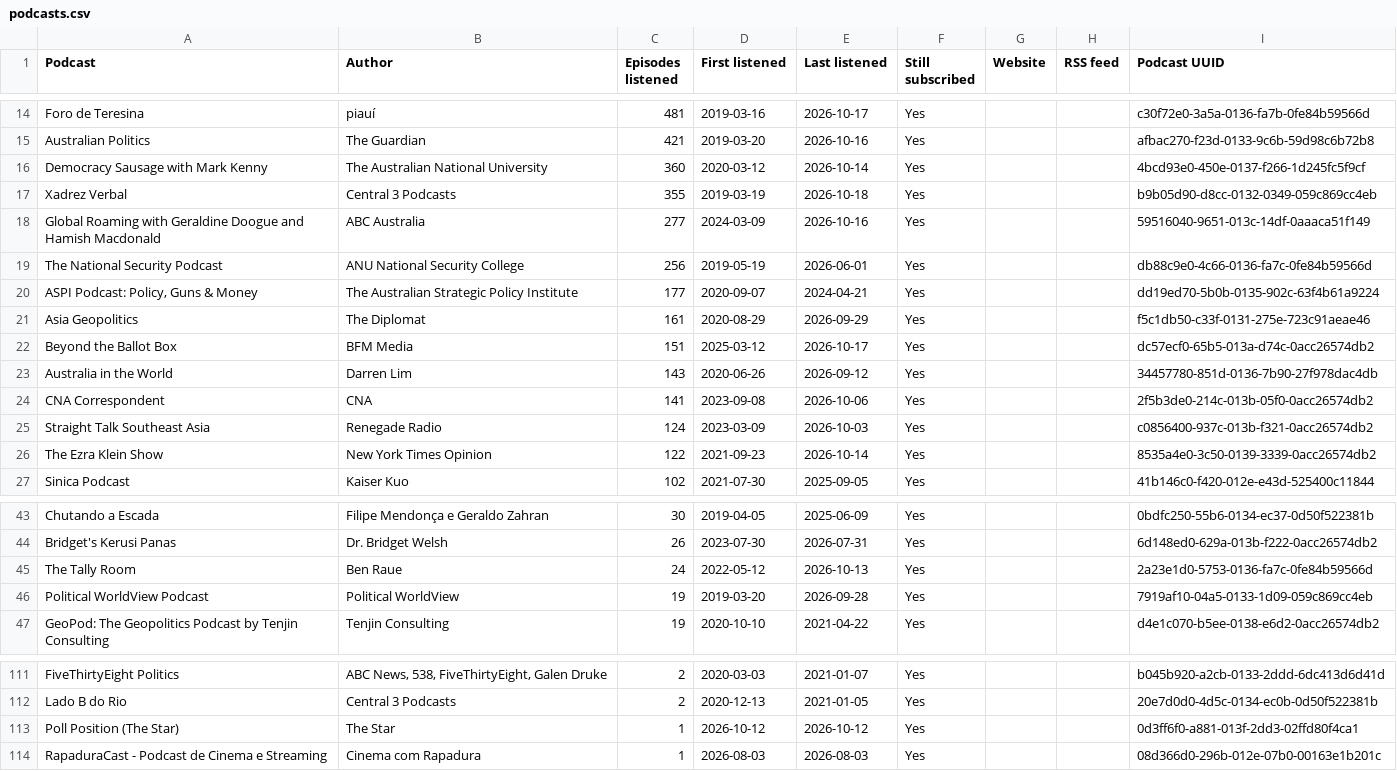
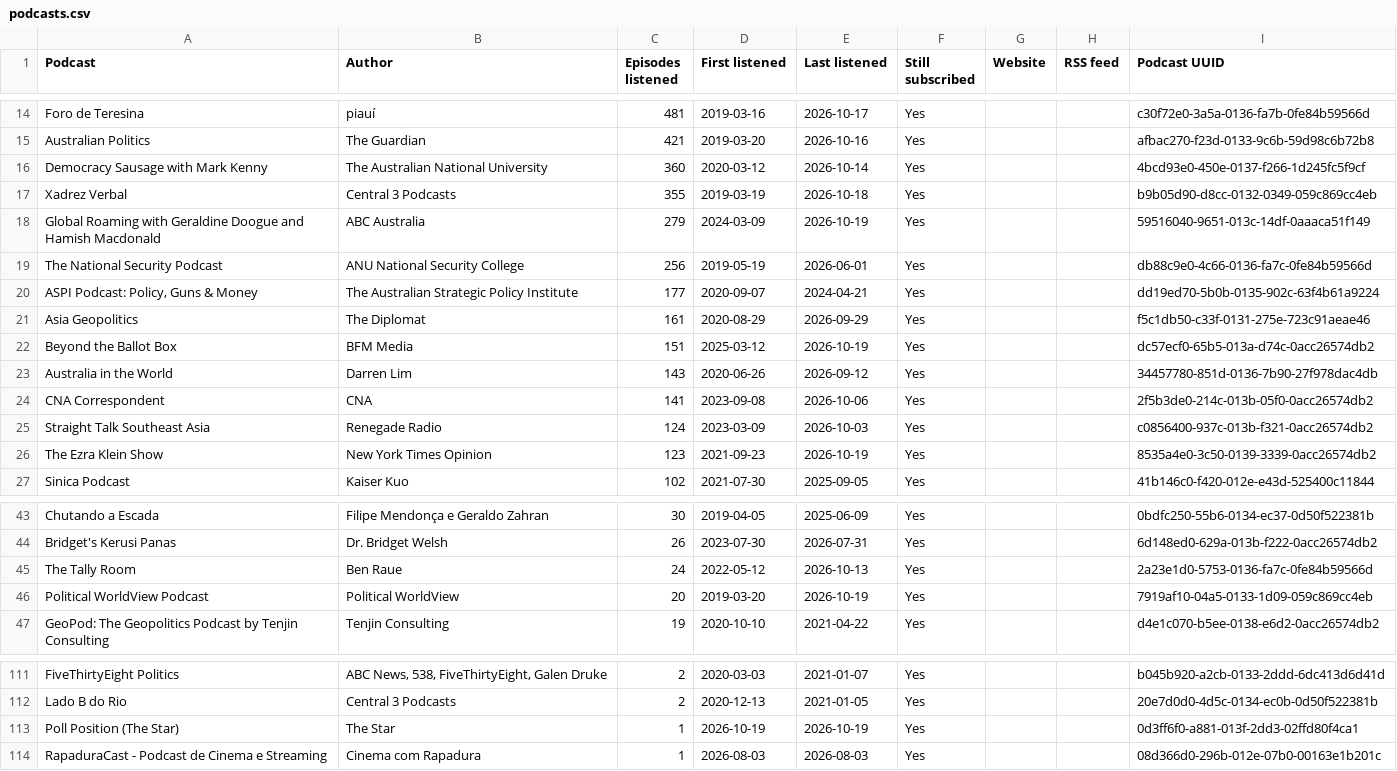
Before and after one commit to wlad-c/rss-feeds, a CSV file: pocketcasts-history/tables/podcasts.csv, drawn as a sheet; only a part is shown, gaps mark what is left out; the diff covers the shown part only.

```diff
--- a/pocketcasts-history/tables/podcasts.csv
+++ b/pocketcasts-history/tables/podcasts.csv
@@ -17,3 +17,3 @@ Democracy Sausage with Mark Kenny,The Australian National University,360,2020-03
 Xadrez Verbal,Central 3 Podcasts,355,2019-03-19,2026-10-18,Yes,,,b9b05d90-d8cc-0132-0349-059c869cc4eb
-Global Roaming with Geraldine Doogue and Hamish Macdonald,ABC Australia,277,2024-03-09,2026-10-16,Yes,,,59516040-9651-013c-14df-0aaaca51f149
+Global Roaming with Geraldine Doogue and Hamish Macdonald,ABC Australia,279,2024-03-09,2026-10-19,Yes,,,59516040-9651-013c-14df-0aaaca51f149
 The National Security Podcast,ANU National Security College,256,2019-05-19,2026-06-01,Yes,,,db88c9e0-4c66-0136-fa7c-0fe84b59566d
@@ -21,3 +21,3 @@ The National Security Podcast,ANU National Security College,256,2019-05-19,2026-
 Asia Geopolitics,The Diplomat,161,2020-08-29,2026-09-29,Yes,,,f5c1db50-c33f-0131-275e-723c91aeae46
-Beyond the Ballot Box,BFM Media,151,2025-03-12,2026-10-17,Yes,,,dc57ecf0-65b5-013a-d74c-0acc26574db2
+Beyond the Ballot Box,BFM Media,151,2025-03-12,2026-10-19,Yes,,,dc57ecf0-65b5-013a-d74c-0acc26574db2
 Australia in the World,Darren Lim,143,2020-06-26,2026-09-12,Yes,,,34457780-851d-0136-7b90-27f978dac4db
@@ -25,3 +25,3 @@ CNA Correspondent,CNA,141,2023-09-08,2026-10-06,Yes,,,2f5b3de0-214c-013b-05f0-0a
 Straight Talk Southeast Asia,Renegade Radio,124,2023-03-09,2026-10-03,Yes,,,c0856400-937c-013b-f321-0acc26574db2
-The Ezra Klein Show,New York Times Opinion,122,2021-09-23,2026-10-14,Yes,,,8535a4e0-3c50-0139-3339-0acc26574db2
+The Ezra Klein Show,New York Times Opinion,123,2021-09-23,2026-10-19,Yes,,,8535a4e0-3c50-0139-3339-0acc26574db2
 Sinica Podcast,Kaiser Kuo,102,2021-07-30,2025-09-05,Yes,,,41b146c0-f420-012e-e43d-525400c11844
@@ -45,3 +45,3 @@ Bridget's Kerusi Panas,Dr. Bridget Welsh,26,2023-07-30,2026-07-31,Yes,,,6d148ed0
 The Tally Room,Ben Raue,24,2022-05-12,2026-10-13,Yes,,,2a23e1d0-5753-0136-fa7c-0fe84b59566d
-Political WorldView Podcast,Political WorldView,19,2019-03-20,2026-09-28,Yes,,,7919af10-04a5-0133-1d09-059c869cc4eb
+Political WorldView Podcast,Political WorldView,20,2019-03-20,2026-10-19,Yes,,,7919af10-04a5-0133-1d09-059c869cc4eb
 GeoPod: The Geopolitics Podcast by Tenjin Consulting,Tenjin Consulting,19,2020-10-10,2021-04-22,Yes,,,d4e1c070-b5ee-0138-e6d2-0acc26574db2
@@ -112,3 +112,3 @@ FiveThirtyEight Politics,"ABC News, 538, FiveThirtyEight, Galen Druke",2,2020-03
 Lado B do Rio,Central 3 Podcasts,2,2020-12-13,2021-01-05,Yes,,,20e7d0d0-4d5c-0134-ec0b-0d50f522381b
-Poll Position (The Star),The Star,1,2026-10-12,2026-10-12,Yes,,,0d3ff6f0-a881-013f-2dd3-02ffd80f4ca1
+Poll Position (The Star),The Star,1,2026-10-19,2026-10-19,Yes,,,0d3ff6f0-a881-013f-2dd3-02ffd80f4ca1
 RapaduraCast - Podcast de Cinema e Streaming,Cinema com Rapadura,1,2026-08-03,2026-08-03,Yes,,,08d366d0-296b-012e-07b0-00163e1b201c
```
Also changed, not shown: 2 added rows, 2 removed rows and 16 edited cells elsewhere in this file, pocketcasts-history/tables/recent.csv, 22 other files.
